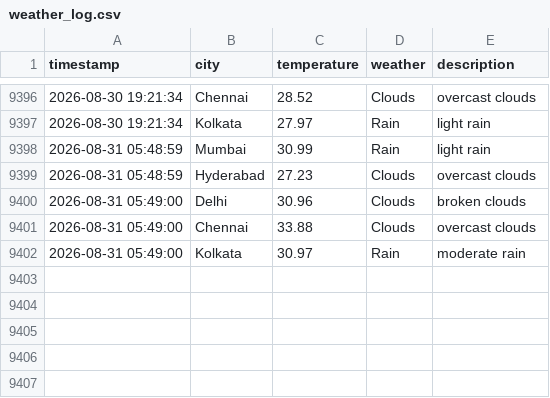
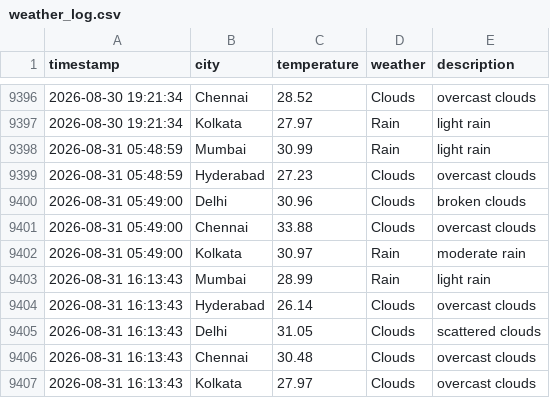
Before and after one commit to Harsh-KH-6/weather-tracking-automation, a CSV file: weather_log.csv, drawn as a sheet; only a part is shown, gaps mark what is left out.

Commit message:
🌤️ Weather Update - 2026-08-31 16:13:44 UTC
Automated weather data collection for Indian cities:
- Mumbai, Hyderabad, Delhi, Chennai, Kolkata

This commit updates the weather_log.csv file with current weather conditions.
Generated by GitHub Actions workflow.

```diff
--- a/weather_log.csv
+++ b/weather_log.csv
@@ -9402 +9402,6 @@ timestamp,city,temperature,weather,description
 2026-08-31 05:49:00,Kolkata,30.97,Rain,moderate rain
+2026-08-31 16:13:43,Mumbai,28.99,Rain,light rain
+2026-08-31 16:13:43,Hyderabad,26.14,Clouds,overcast clouds
+2026-08-31 16:13:43,Delhi,31.05,Clouds,scattered clouds
+2026-08-31 16:13:43,Chennai,30.48,Clouds,overcast clouds
+2026-08-31 16:13:43,Kolkata,27.97,Clouds,overcast clouds
```
